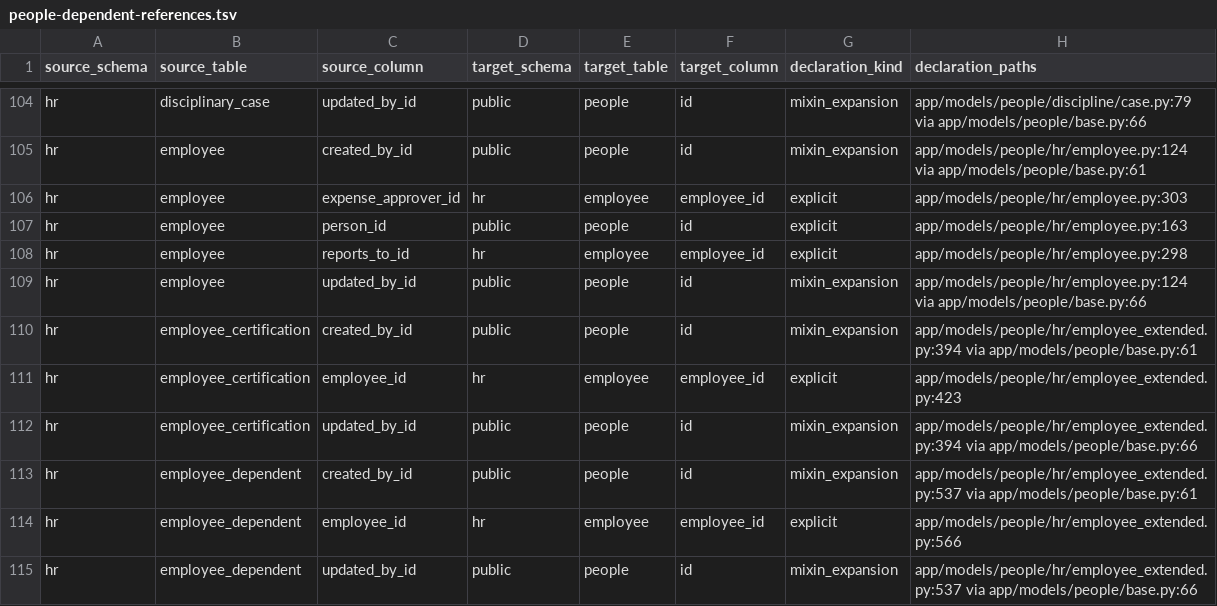
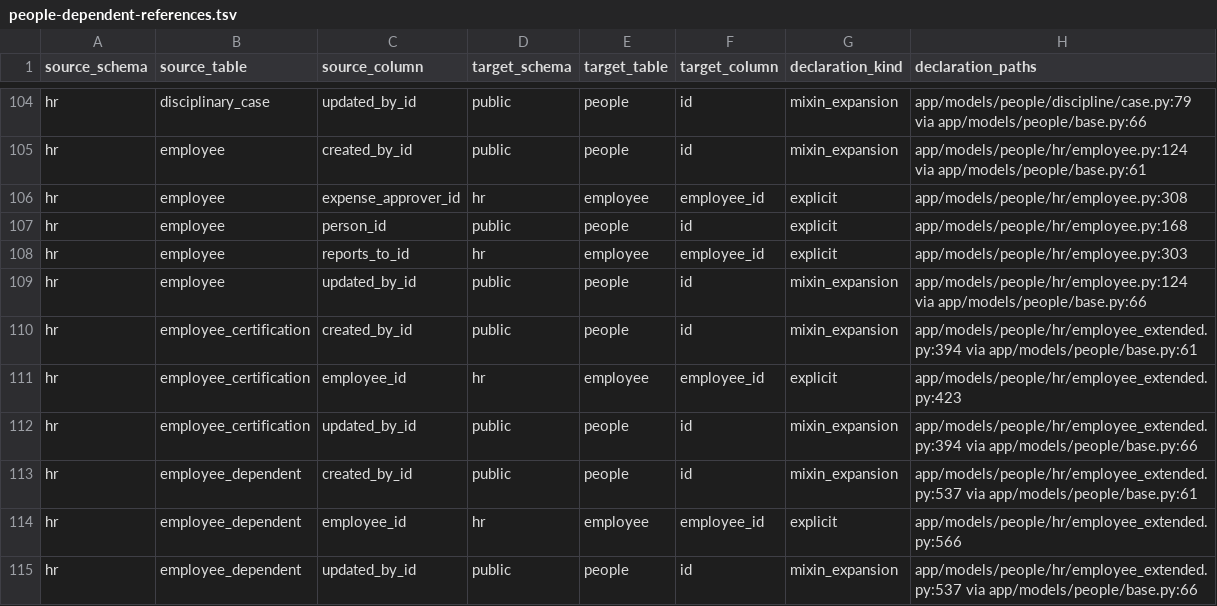
Before and after one commit to michaelayoade/dotmac_erp, a TSV file: docs/inventories/people-dependent-references.tsv, drawn as a sheet; only a part is shown, gaps mark what is left out.

Commit message:
fix: refresh employee dependency inventory source references

```diff
--- a/docs/inventories/people-dependent-references.tsv
+++ b/docs/inventories/people-dependent-references.tsv
@@ -105,5 +105,5 @@ hr	disciplinary_case	updated_by_id	public	people	id	mixin_expansion	app/models/p
 hr	employee	created_by_id	public	people	id	mixin_expansion	app/models/people/hr/employee.py:124 via app/models/people/base.py:61
-hr	employee	expense_approver_id	hr	employee	employee_id	explicit	app/models/people/hr/employee.py:303
-hr	employee	person_id	public	people	id	explicit	app/models/people/hr/employee.py:163
-hr	employee	reports_to_id	hr	employee	employee_id	explicit	app/models/people/hr/employee.py:298
+hr	employee	expense_approver_id	hr	employee	employee_id	explicit	app/models/people/hr/employee.py:308
+hr	employee	person_id	public	people	id	explicit	app/models/people/hr/employee.py:168
+hr	employee	reports_to_id	hr	employee	employee_id	explicit	app/models/people/hr/employee.py:303
 hr	employee	updated_by_id	public	people	id	mixin_expansion	app/models/people/hr/employee.py:124 via app/models/people/base.py:66
```
